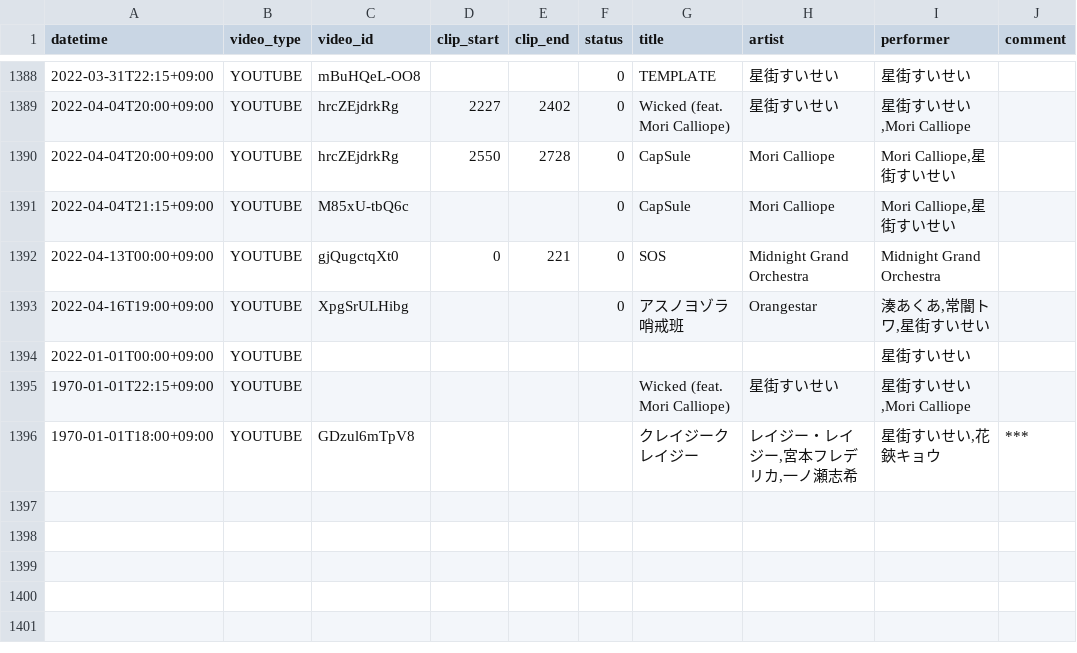
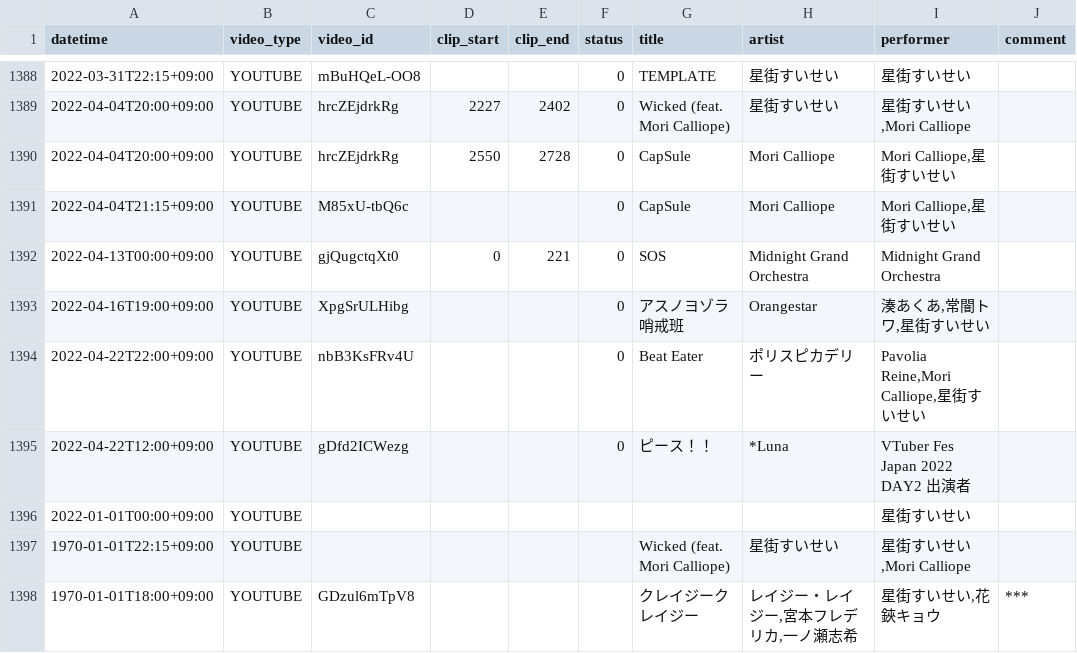
Before and after one commit to suisei-cn/suisei-music, a CSV file: suisei-music.csv, drawn as a sheet; only a part is shown, gaps mark what is left out.

Commit message:
update 2022-04-22

```diff
--- a/suisei-music.csv
+++ b/suisei-music.csv
@@ -1393,2 +1393,4 @@ datetime,video_type,video_id,clip_start,clip_end,status,title,artist,performer,c
 2022-04-16T19:00+09:00,YOUTUBE,XpgSrULHibg,,,0,アスノヨゾラ哨戒班,Orangestar,"湊あくあ,常闇トワ,星街すいせい",
+2022-04-22T22:00+09:00,YOUTUBE,nbB3KsFRv4U,,,0,Beat Eater,ポリスピカデリー,"Pavolia Reine,Mori Calliope,星街すいせい",
+2022-04-22T12:00+09:00,YOUTUBE,gDfd2ICWezg,,,0,ピース！！,*Luna,"VTuber Fes Japan 2022 DAY2 出演者",
 2022-01-01T00:00+09:00,YOUTUBE,,,,,,,星街すいせい,
```
